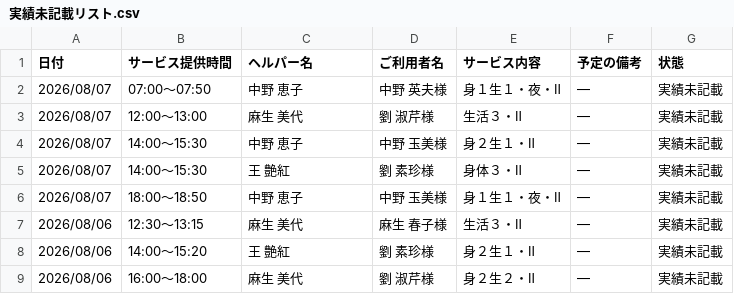
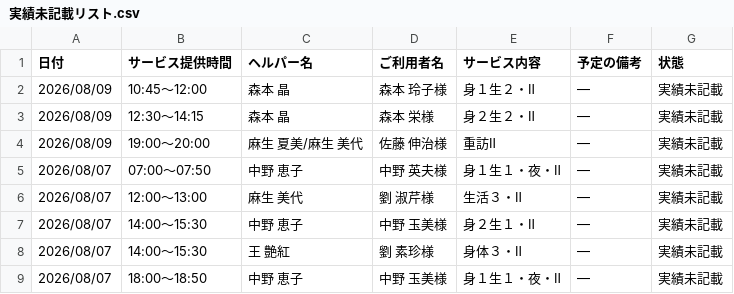
Before and after one commit to yyamamoto-stack/kaigo, a CSV file: data/実績未記載リスト.csv, drawn as a sheet; only a part is shown; the shorter side is filled out with more unchanged rows; the diff names each change by its address in the sheet, - before the commit and + after, or states it on an @@ line.

```diff
--- a/data/実績未記載リスト.csv
+++ b/data/実績未記載リスト.csv
+row 2: 2026/08/09 | 10:45～12:00 | 森本 晶 | 森本 玲子様 | 身１生２・Ⅱ | ― | 実績未記載
+row 3: 2026/08/09 | 12:30～14:15 | 森本 晶 | 森本 栄様 | 身２生２・Ⅱ | ― | 実績未記載
+row 4: 2026/08/09 | 19:00～20:00 | 麻生 夏美/麻生 美代 | 佐藤 伸治様 | 重訪Ⅱ | ― | 実績未記載
```
